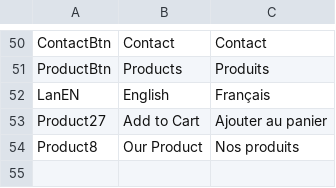
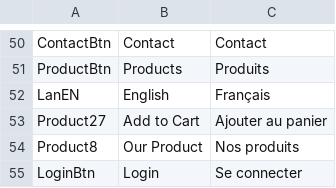
Before and after one commit to KriVa563/First2TPIFI1-2026-27, a CSV file: Docker1try/Valerii/WebSite_Expl/Website translations.csv, drawn as a sheet; only a part is shown, gaps mark what is left out.

Commit message:
17.11site_problem

```diff
--- a/Docker1try/Valerii/WebSite_Expl/Website translations.csv
+++ b/Docker1try/Valerii/WebSite_Expl/Website translations.csv
@@ -54 +54,2 @@ Product27;Add to Cart;Ajouter au panier
 Product8;Our Product;Nos produits
+LoginBtn;Login;Se connecter
```
Also changed, not shown: 5 other files.
